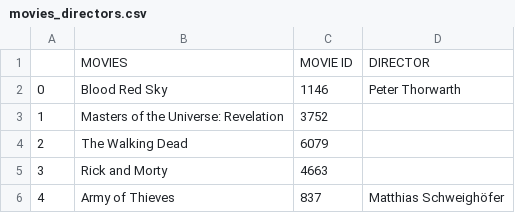
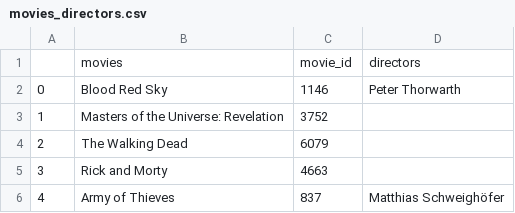
Before and after one commit to fikfikriii/cad_it_data_engineer, a CSV file: processed data/movies_directors.csv, drawn as a sheet; only a part is shown.

```diff
--- a/processed data/movies_directors.csv
+++ b/processed data/movies_directors.csv
@@ -1,2 +1,2 @@
-,MOVIES,MOVIE ID,DIRECTOR
+,movies,movie_id,directors
 0,Blood Red Sky,1146,Peter Thorwarth
```
Also changed, not shown: processed data/movies.csv, processed data/movies_genre.csv, 7 other files.
